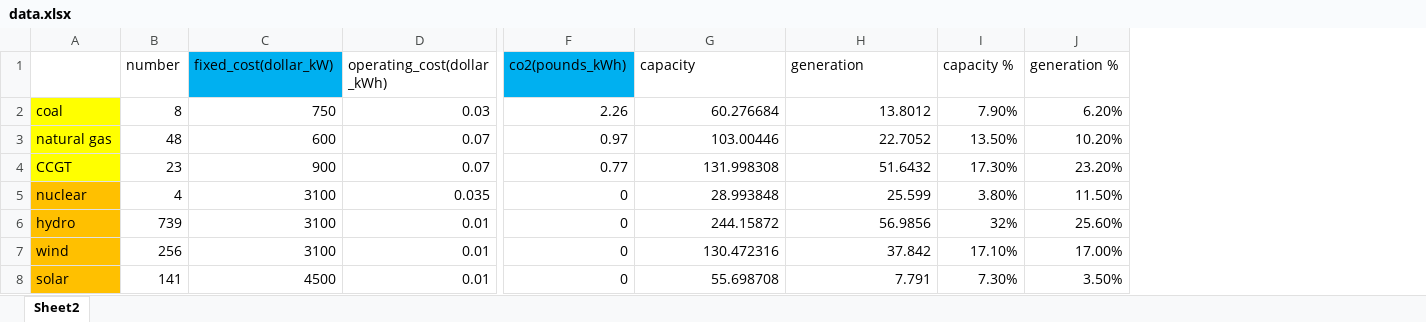
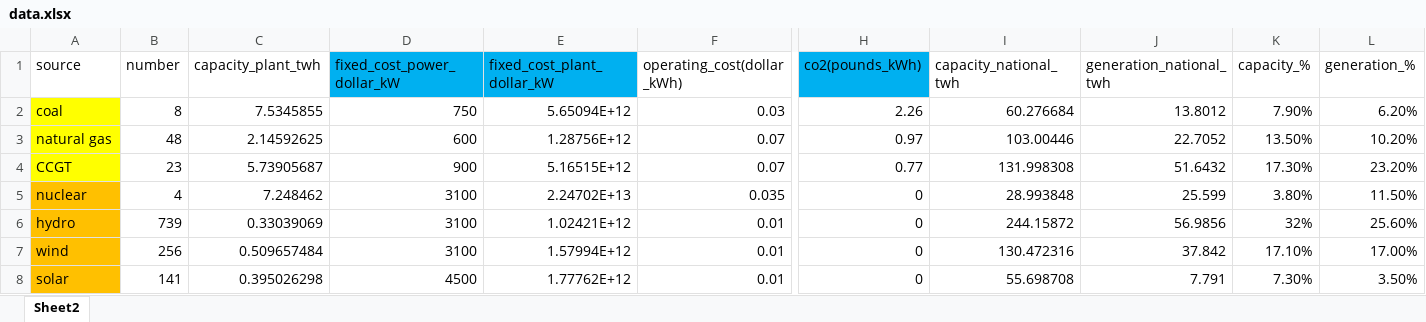
Before and after one commit to Kudalf/DABP-Project-Decarbonization, an Excel workbook: data.xlsx, sheet Sheet2, drawn as a sheet; only a part is shown, gaps mark what is left out; values as stored, in another font and other column widths than the file's, no borders; addresses are those after the commit; the diff names each change by its address in the sheet, - before the commit and + after, or states it on an @@ line.

Commit message:
update some data columns

```diff
--- a/data.xlsx (sheet Sheet2)
+++ b/data.xlsx (sheet Sheet2)
+column C (capacity_plant_twh), rows 2-8: 7.5345855 | 2.14592625 | 5.73905687 | 7.248462 | 0.33039069 | 0.509657484 | 0.395026298
+column E (fixed_cost_plant_dollar_kW), rows 2-8: 5.65094E+12 | 1.28756E+12 | 5.16515E+12 | 2.24702E+13 | 1.02421E+12 | 1.57994E+12 | 1.77762E+12
-A1: (empty)
+A1: source
-D1: fixed_cost(dollar_kW)
+D1: fixed_cost_power_dollar_kW
-I1: capacity
+I1: capacity_national_twh
-J1: generation
+J1: generation_national_twh
-K1: capacity %
+K1: capacity_%
-L1: generation %
+L1: generation_%
```
Also changed, not shown: formulas that keep their value, 1 other file.
